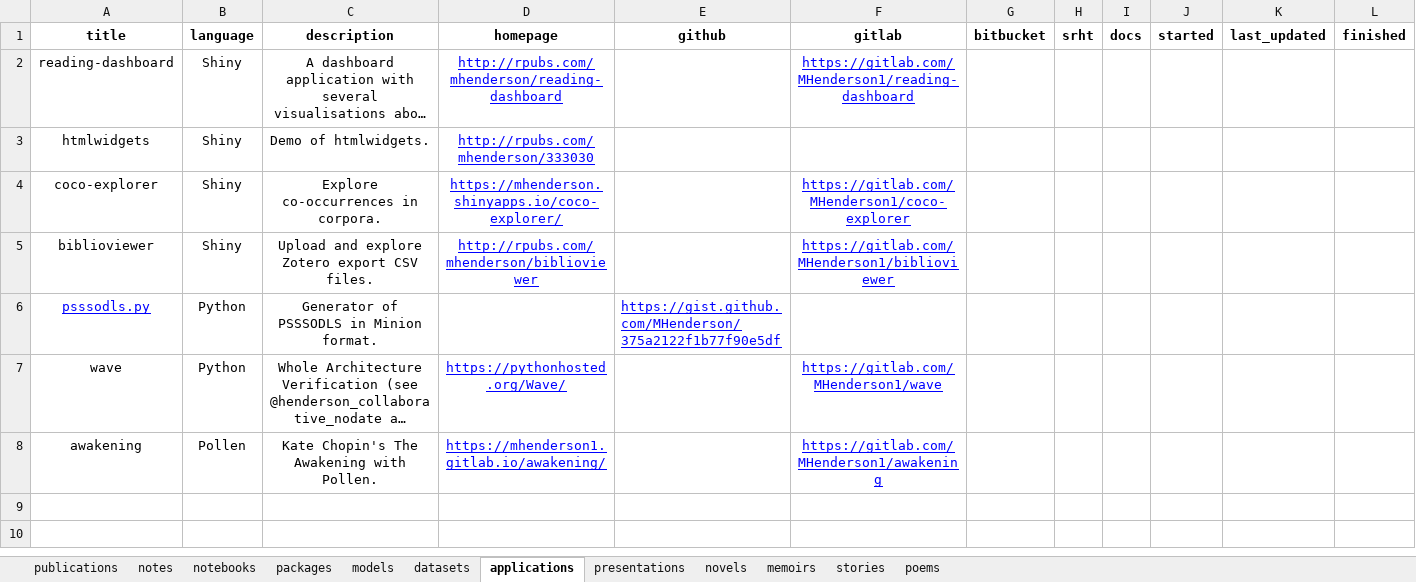
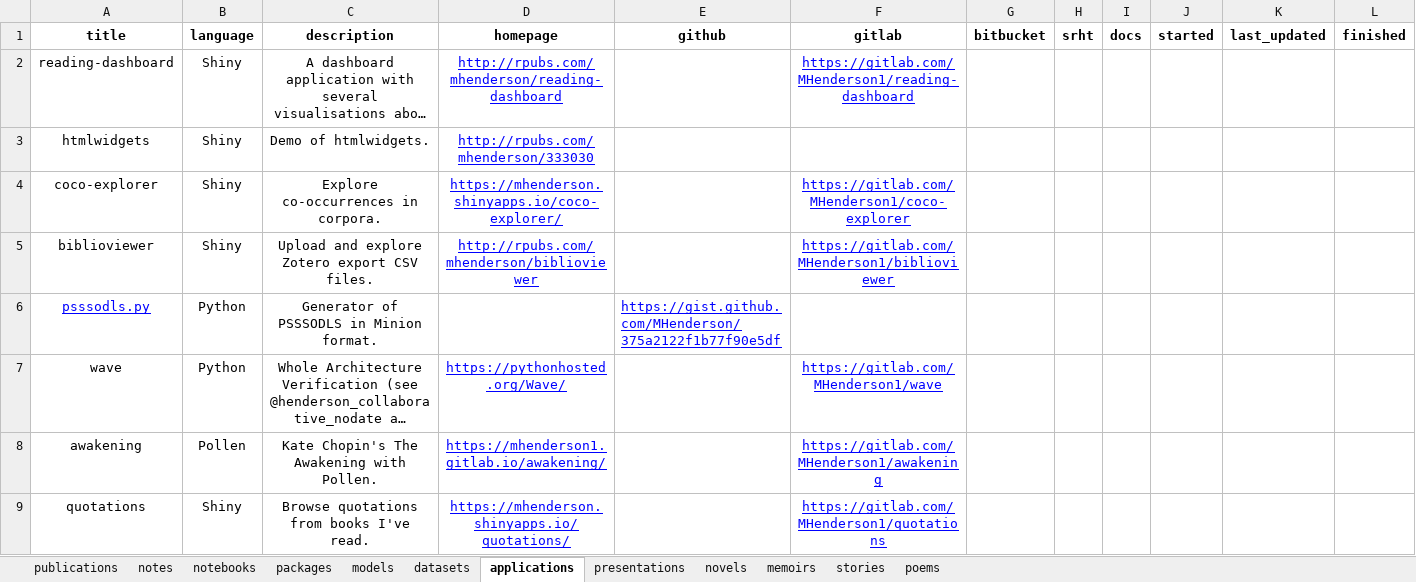
Before and after one commit to MHenderson/homepage, an Excel workbook: data-raw/works.xlsx, sheet applications, drawn as a sheet; long unchanged cells end in …; values as stored, in another font and other column widths than the file's, no borders; charts and pictures and table styles not drawn; the diff names each change by its address in the sheet, - before the commit and + after, or states it on an @@ line.

```diff
--- a/data-raw/works.xlsx (sheet applications)
+++ b/data-raw/works.xlsx (sheet applications)
+row 9: quotations | Shiny | Browse quotations from books I've read. | https://mhenderson.shinyapps.io/quotations/ |  | https://gitlab.com/MHenderson1/quotations
```
Also changed, not shown: sheet stories, sheet novels, sheet memoirs, sheet notes.
